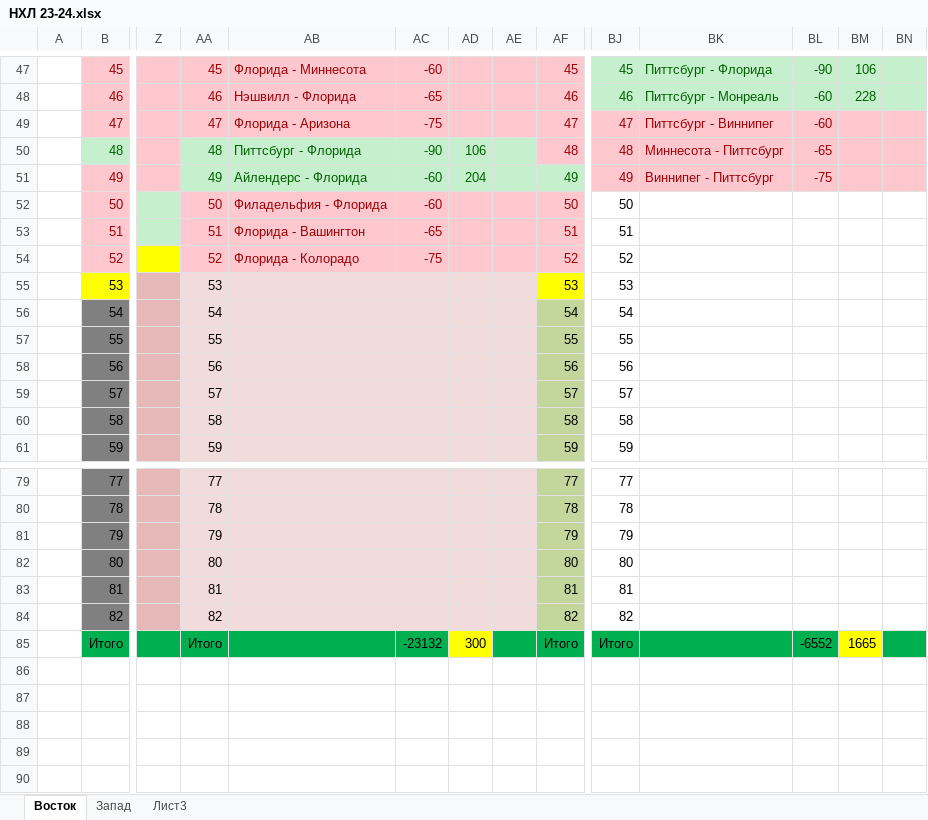
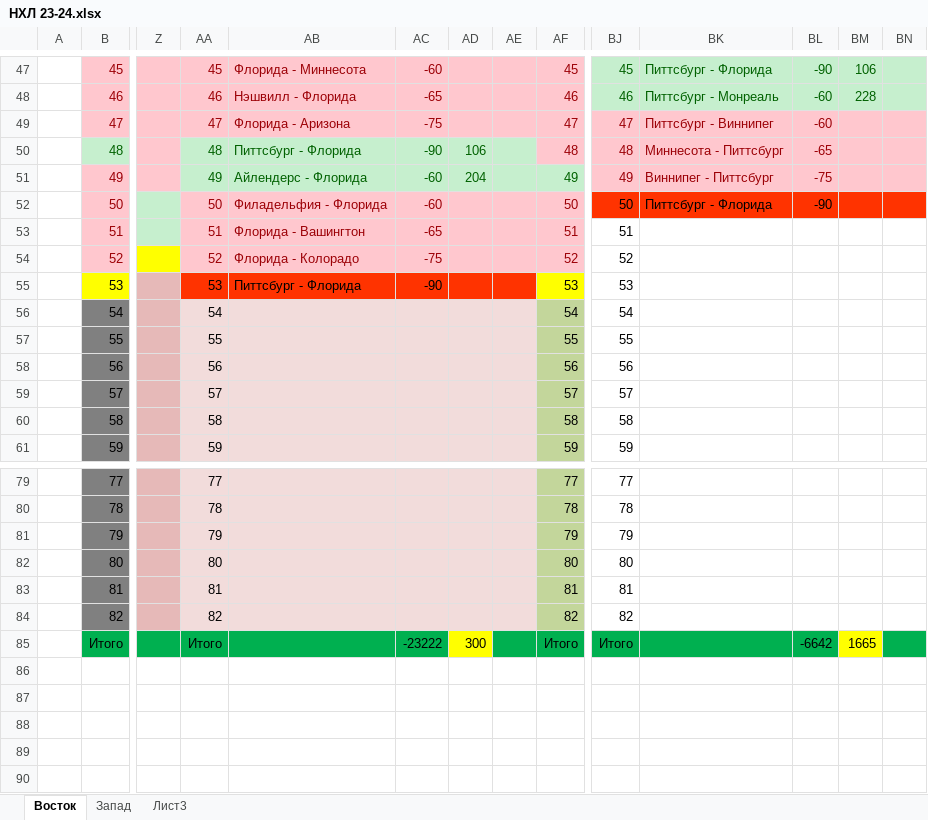
Before and after one commit to EugenySobyanin/Repository_1, an Excel workbook: Ставки/НХЛ 23-24.xlsx, sheet Восток, drawn as a sheet; only a part is shown, gaps mark what is left out; values as stored, in another font and other column widths than the file's, no borders; the diff names each change by its address in the sheet, - before the commit and + after, or states it on an @@ line.

```diff
--- a/Ставки/НХЛ 23-24.xlsx (sheet Восток)
+++ b/Ставки/НХЛ 23-24.xlsx (sheet Восток)
-BJ52:BN52 fill: none
+BJ52:BN52 fill: #FF3300
-BK52: (empty)
+BK52: Питтсбург - Флорида
-BL52: (empty)
+BL52: -90
-AA55:AE55 fill: #F2DCDB
+AA55:AE55 fill: #FF3300
-AB55: (empty)
+AB55: Питтсбург - Флорида
-AC55: (empty)
+AC55: -90
-AC85: -23132
+AC85: -23222
-BL85: -6552
+BL85: -6642
```
Also changed, not shown: sheet Запад.
